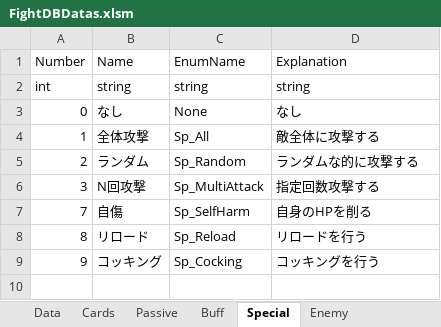
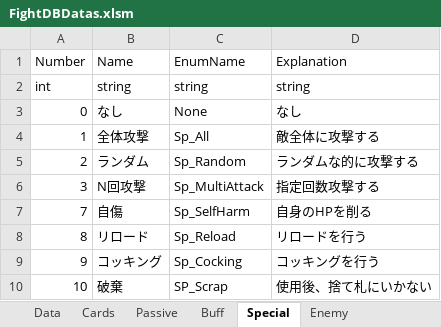
Before and after one commit to asaburo3983/LoveBullet, an Excel workbook: 管理/素材用エクセル/FightDBDatas.xlsm, sheet Special, drawn as a sheet; values as stored, in another font and other column widths than the file's, no borders; the diff names each change by its address in the sheet, - before the commit and + after, or states it on an @@ line.

```diff
--- a/管理/素材用エクセル/FightDBDatas.xlsm (sheet Special)
+++ b/管理/素材用エクセル/FightDBDatas.xlsm (sheet Special)
+row 10: 10 | 破棄 | SP_Scrap | 使用後、捨て札にいかない
```
Also changed, not shown: sheet Cards, sheet ActivePattern, formulas that keep their value, 37 other files.
